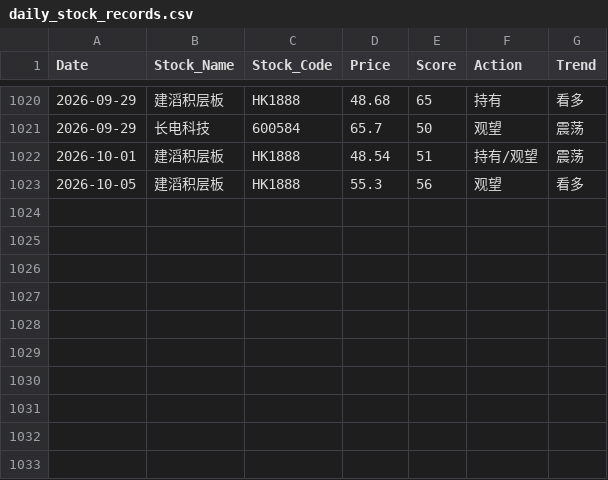
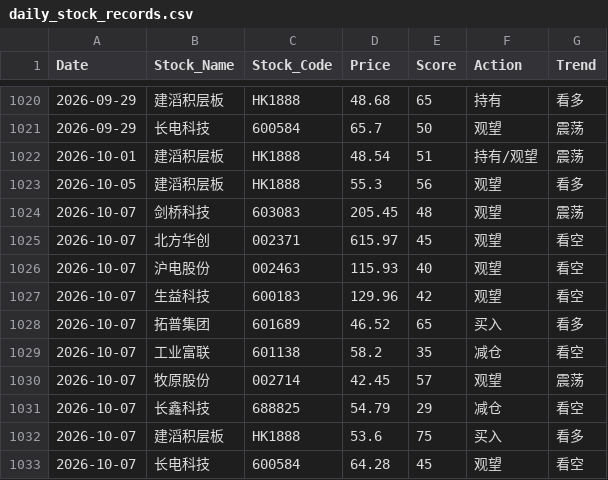
Before and after one commit to shawnZheng3927/daily_stock_analysis, a CSV file: daily_stock_records.csv, drawn as a sheet; only a part is shown, gaps mark what is left out; the diff names each change by its address in the sheet, - before the commit and + after, or states it on an @@ line.

```diff
--- a/daily_stock_records.csv
+++ b/daily_stock_records.csv
+row 1024: 2026-10-07 | 剑桥科技 | 603083 | 205.45 | 48 | 观望 | 震荡
+row 1025: 2026-10-07 | 北方华创 | 002371 | 615.97 | 45 | 观望 | 看空
+row 1026: 2026-10-07 | 沪电股份 | 002463 | 115.93 | 40 | 观望 | 看空
+row 1027: 2026-10-07 | 生益科技 | 600183 | 129.96 | 42 | 观望 | 看空
+row 1028: 2026-10-07 | 拓普集团 | 601689 | 46.52 | 65 | 买入 | 看多
+row 1029: 2026-10-07 | 工业富联 | 601138 | 58.2 | 35 | 减仓 | 看空
+row 1030: 2026-10-07 | 牧原股份 | 002714 | 42.45 | 57 | 观望 | 震荡
+row 1031: 2026-10-07 | 长鑫科技 | 688825 | 54.79 | 29 | 减仓 | 看空
+row 1032: 2026-10-07 | 建滔积层板 | HK1888 | 53.6 | 75 | 买入 | 看多
+row 1033: 2026-10-07 | 长电科技 | 600584 | 64.28 | 45 | 观望 | 看空
```
